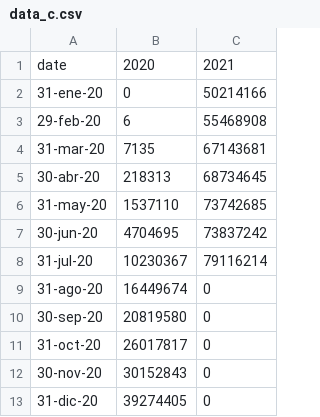
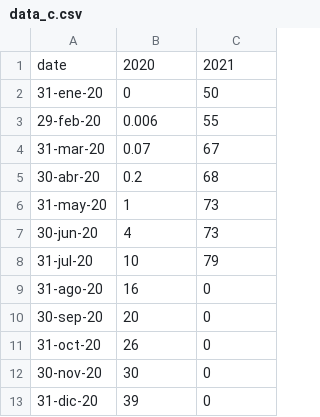
Before and after one commit to eleuiiese/prueba, a CSV file: data_c.csv, drawn as a sheet.

Commit message:
Update data_c.csv

```diff
--- a/data_c.csv
+++ b/data_c.csv
@@ -1,13 +1,13 @@
 date,2020,2021
-31-ene-20,0,50214166
-29-feb-20,6,55468908
-31-mar-20,7135,67143681
-30-abr-20,218313,68734645
-31-may-20,1537110,73742685
-30-jun-20,4704695,73837242
-31-jul-20,10230367,79116214
-31-ago-20,16449674,0
-30-sep-20,20819580,0
-31-oct-20,26017817,0
-30-nov-20,30152843,0
-31-dic-20,39274405,0
+31-ene-20,0,50
+29-feb-20,0.006,55
+31-mar-20,0.07,67
+30-abr-20,0.2,68
+31-may-20,1,73
+30-jun-20,4,73
+31-jul-20,10,79
+31-ago-20,16,0
+30-sep-20,20,0
+31-oct-20,26,0
+30-nov-20,30,0
+31-dic-20,39,0
```
